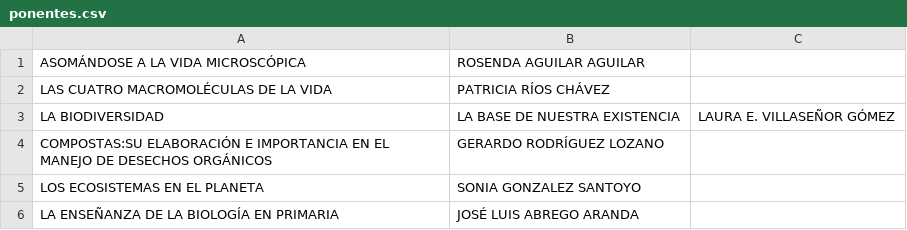
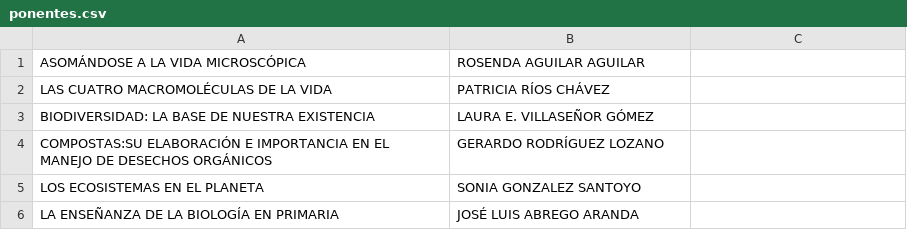
Before and after one commit to emoron/PropuestaLCE, a CSV file: Reporte/ponentes.csv, drawn as a sheet; removed rows and columns are numbered as before the commit, all else as after; the diff names each change by its address in the sheet, - before the commit and + after, or states it on an @@ line.

Commit message:
Update ponentes.csv

```diff
--- a/Reporte/ponentes.csv
+++ b/Reporte/ponentes.csv
-row 3: LA BIODIVERSIDAD | LA BASE DE NUESTRA EXISTENCIA | LAURA E. VILLASEÑOR GÓMEZ
+row 3: BIODIVERSIDAD: LA BASE DE NUESTRA EXISTENCIA | LAURA E. VILLASEÑOR GÓMEZ
```
